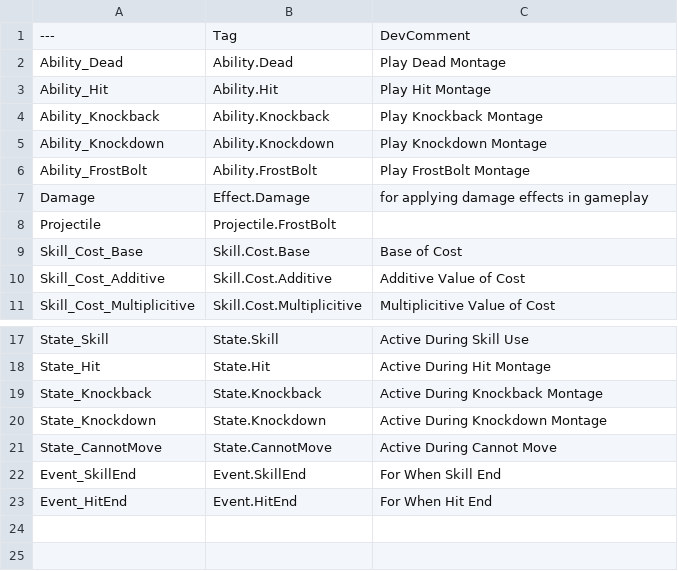
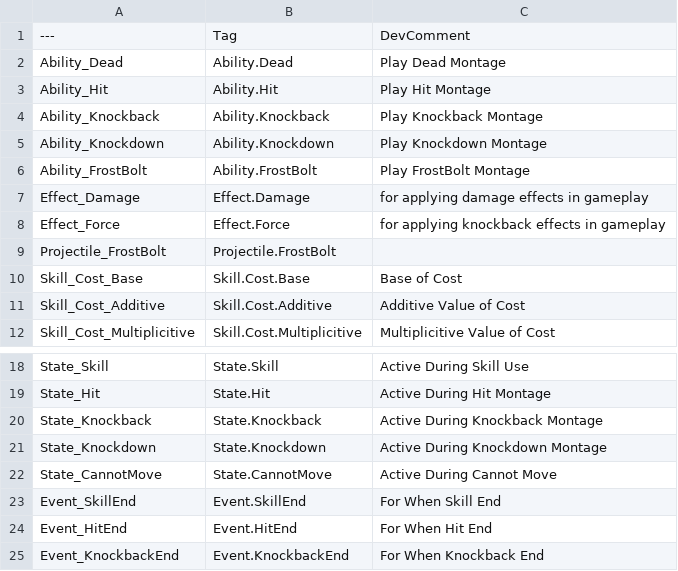
Before and after one commit to Roseclass/Dungeon, a CSV file: GameplayTags.csv, drawn as a sheet; only a part is shown, gaps mark what is left out.

Commit message:
GAS20_Knockback
ApplyRootMotionConstantForce을 이용한
Knockback,Knockdown구현

```diff
--- a/GameplayTags.csv
+++ b/GameplayTags.csv
@@ -6,4 +6,5 @@ Ability_Knockdown,"Ability.Knockdown","Play Knockdown Montage"
 Ability_FrostBolt,"Ability.FrostBolt","Play FrostBolt Montage"
-Damage,"Effect.Damage","for applying damage effects in gameplay"
-Projectile,"Projectile.FrostBolt",""
+Effect_Damage,"Effect.Damage","for applying damage effects in gameplay"
+Effect_Force,"Effect.Force","for applying knockback effects in gameplay"
+Projectile_FrostBolt,"Projectile.FrostBolt",""
 Skill_Cost_Base,"Skill.Cost.Base","Base of Cost"
@@ -23 +24,2 @@ Event_SkillEnd,"Event.SkillEnd","For When Skill End"
 Event_HitEnd,"Event.HitEnd","For When Hit End"
+Event_KnockbackEnd,"Event.KnockbackEnd","For When Knockback End"
```
Also changed, not shown: 18 other files.
